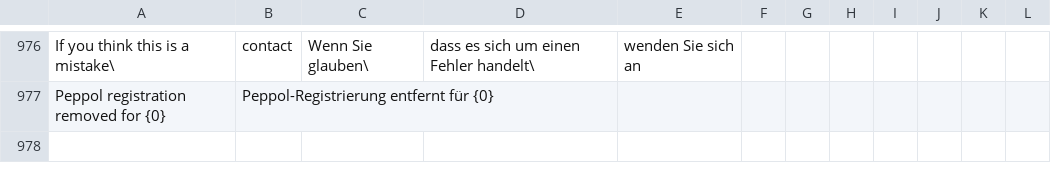
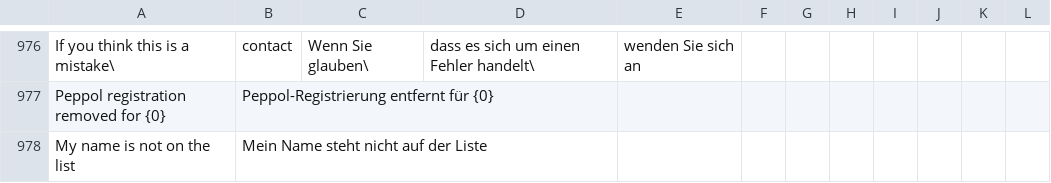
Before and after one commit to recommand/recommand-peppol, a CSV file: translations/de.csv, drawn as a sheet; only a part is shown, gaps mark what is left out.

Commit message:
feat(verification): offer Norwegian signatories on the verification form
A Norwegian representative had to type their name, while a Belgian one picks
it from the representatives in the register. Typed names miss easily, and
more so with Norwegian letters: the name matching dropped accents through
Unicode decomposition, which turns å into a but leaves ø and æ alone, so
"Bjorn" did not match "Bjørn" and the verification was refused.

- The verification form offers the people Enhetsregisteret names for
  signature or procuration, each once with their roles, and lets the
  representative type a name that is not on the list. The list comes from
  the country's register check, so the context route no longer has a
  Belgian branch; the Belgian list stays binding as before.
- Name matching transliterates letters that do not decompose (ø, æ and a
  few others) and accepts the two-letter spellings (aa, oe), so Bjørn
  matches Bjorn and Bjoern and Åse matches Ase and Aase. Hyphens count as
  spaces.
- The representative checks move into a folder: shared types, one file per
  country and an index that maps countries to their checks.

```diff
--- a/translations/de.csv
+++ b/translations/de.csv
@@ -977 +977,2 @@ If you think this is a mistake\, contact,Wenn Sie glauben\, dass es sich um eine
 Peppol registration removed for {0},Peppol-Registrierung entfernt für {0}
+My name is not on the list,Mein Name steht nicht auf der Liste
```
Also changed, not shown: translations/fr.csv, translations/nl.csv, 11 other files.
